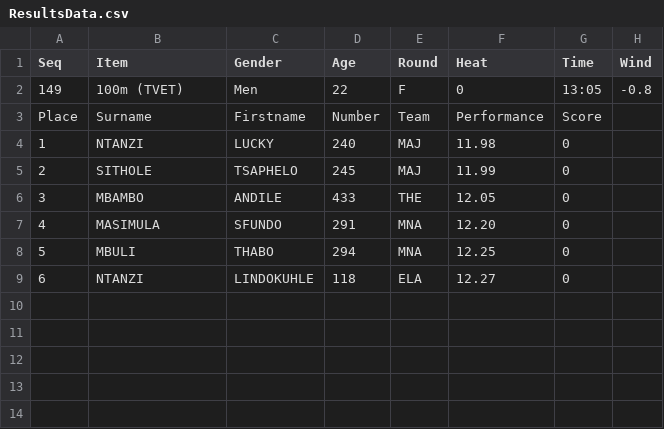
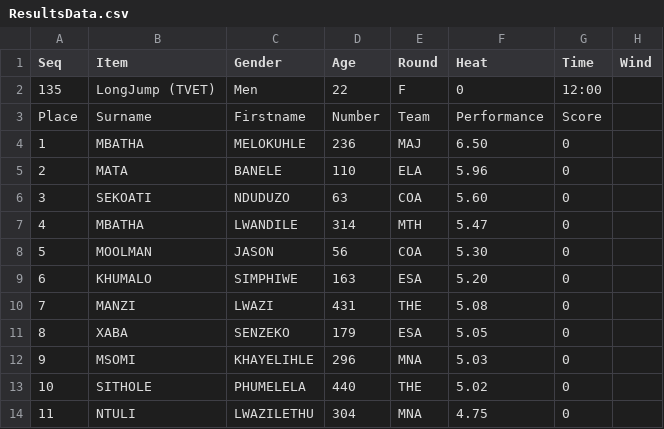
Before and after one commit to stretchinnovation/SCMAthleticResults, a CSV file: PICKUP/ResultsData.csv, drawn as a sheet.

Commit message:
Update ResultsData.csv

```diff
--- a/PICKUP/ResultsData.csv
+++ b/PICKUP/ResultsData.csv
@@ -1,9 +1,14 @@
 Seq,Item,Gender,Age,Round,Heat,Time,Wind
-149,100m (TVET),Men,22,F,0,13:05,-0.8
+135,LongJump (TVET),Men,22,F,0,12:00,
 Place,Surname,Firstname,Number,Team,Performance,Score
-1,NTANZI,LUCKY,240,MAJ,11.98,0
-2,SITHOLE,TSAPHELO,245,MAJ,11.99,0
-3,MBAMBO,ANDILE,433,THE,12.05,0
-4,MASIMULA,SFUNDO,291,MNA,12.20,0
-5,MBULI,THABO,294,MNA,12.25,0
-6,NTANZI,LINDOKUHLE,118,ELA,12.27,0
+1,MBATHA,MELOKUHLE,236,MAJ,6.50,0
+2,MATA,BANELE,110,ELA,5.96,0
+3,SEKOATI,NDUDUZO,63,COA,5.60,0
+4,MBATHA,LWANDILE,314,MTH,5.47,0
+5,MOOLMAN,JASON,56,COA,5.30,0
+6,KHUMALO,SIMPHIWE,163,ESA,5.20,0
+7,MANZI,LWAZI,431,THE,5.08,0
+8,XABA,SENZEKO,179,ESA,5.05,0
+9,MSOMI,KHAYELIHLE,296,MNA,5.03,0
+10,SITHOLE,PHUMELELA,440,THE,5.02,0
+11,NTULI,LWAZILETHU,304,MNA,4.75,0
```
